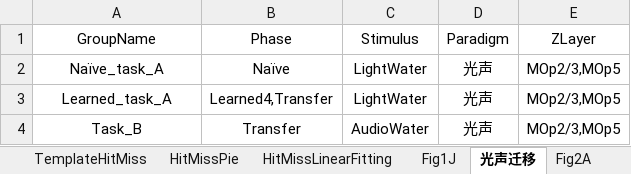
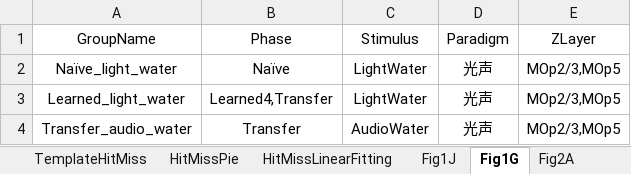
Before and after one commit to ShanghaitechGuanjisongLab/Transfer-learning, an Excel workbook: 查询表.xlsx, sheet Fig1G, drawn as a sheet; values as stored, in another font and other column widths than the file's, no borders; the diff names each change by its address in the sheet, - before the commit and + after, or states it on an @@ line.

```diff
--- a/查询表.xlsx (sheet Fig1G)
+++ b/查询表.xlsx (sheet Fig1G)
-sheet tab: 光声迁移
+sheet tab: Fig1G
-A2 (GroupName): Naïve_task_A
+A2 (GroupName): Naïve_light_water
-A3 (GroupName): Learned_task_A
+A3 (GroupName): Learned_light_water
-A4 (GroupName): Task_B
+A4 (GroupName): Transfer_audio_water
```
Also changed, not shown: 15 other files.
